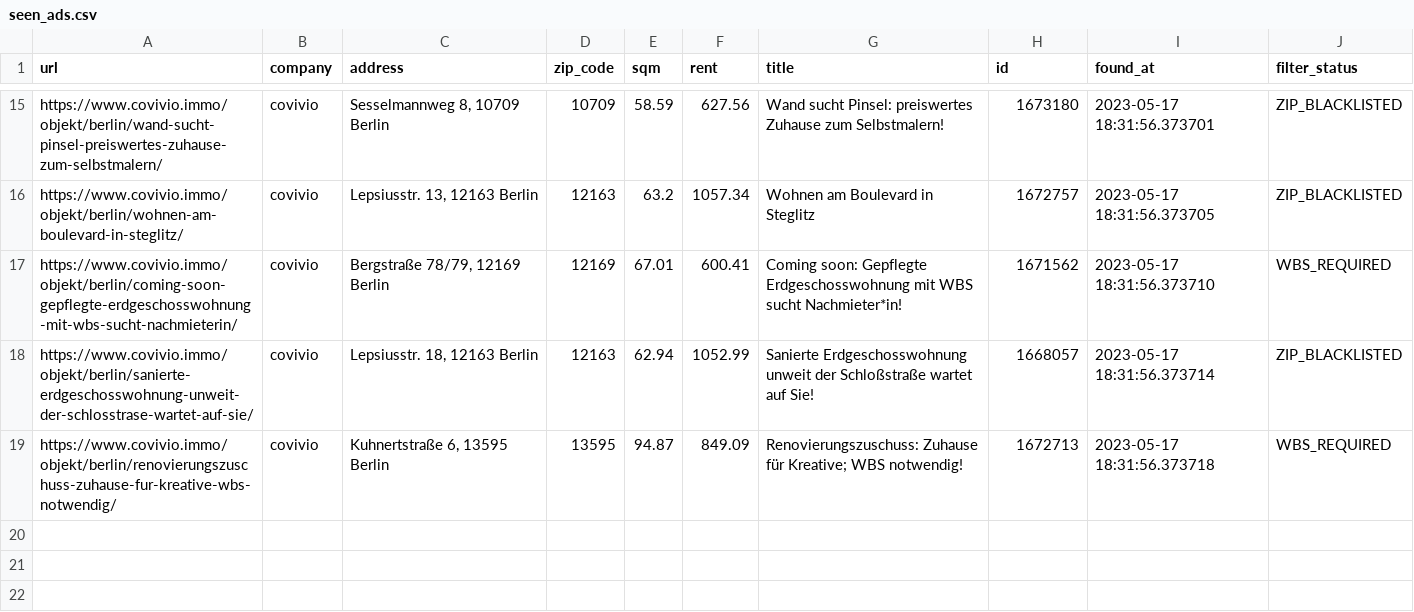
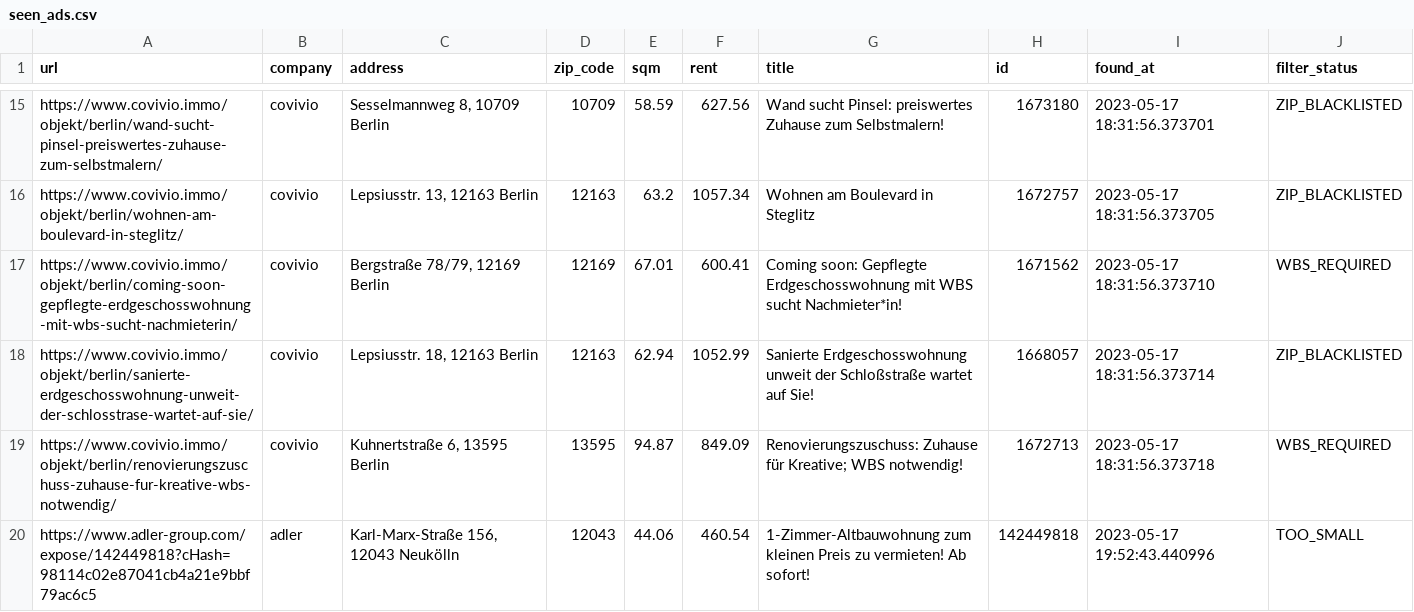
Before and after one commit to mahathu/flathunter, a CSV file: seen_ads.csv, drawn as a sheet; only a part is shown, gaps mark what is left out.

```diff
--- a/seen_ads.csv
+++ b/seen_ads.csv
@@ -19 +19,2 @@ https://www.covivio.immo/objekt/berlin/sanierte-erdgeschosswohnung-unweit-der-sc
 https://www.covivio.immo/objekt/berlin/renovierungszuschuss-zuhause-fur-kreative-wbs-notwendig/,covivio,"Kuhnertstraße 6, 13595 Berlin",13595,94.87,849.09,Renovierungszuschuss: Zuhause für Kreative; WBS notwendig!,1672713,2023-05-17 18:31:56.373718,WBS_REQUIRED
+https://www.adler-group.com/expose/142449818?cHash=98114c02e87041cb4a21e9bbf79ac6c5,adler,"Karl-Marx-Straße 156, 12043 Neukölln ",12043,44.06,460.54,1-Zimmer-Altbauwohnung zum kleinen Preis zu vermieten! Ab sofort!,142449818,2023-05-17 19:52:43.440996,TOO_SMALL
```
Also changed, not shown: 10 other files.
